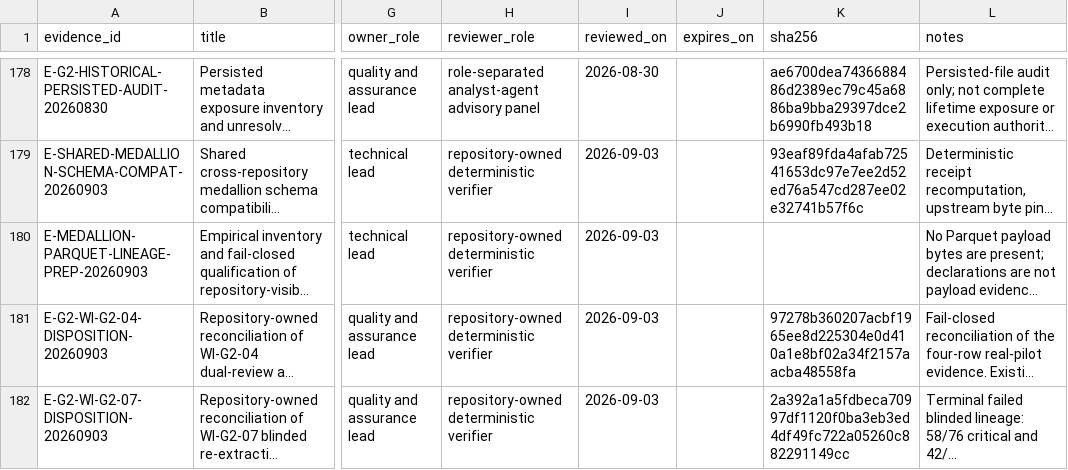
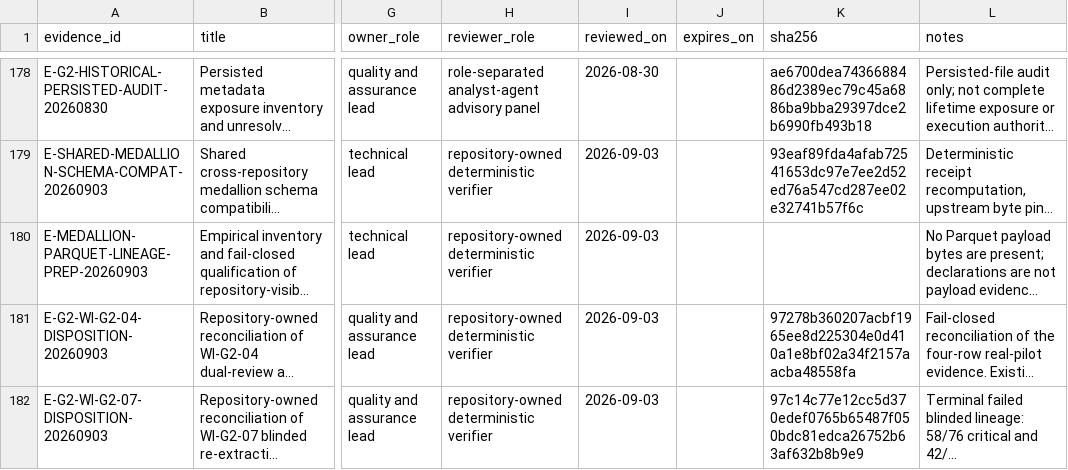
Before and after one commit to edithatogo/global-family-justice-data, a CSV file: programme/evidence_register.csv, drawn as a sheet; only a part is shown, gaps mark what is left out; long unchanged cells end in …; the diff names each change by its address in the sheet, - before the commit and + after, or states it on an @@ line.

Commit message:
Bind WI-G2-07 terminal evidence digests

```diff
--- a/programme/evidence_register.csv
+++ b/programme/evidence_register.csv
-K182 (sha256): 2a392a1a5fdbeca70997df1120f0ba3eb3ed4df49fc722a05260c882291149cc
+K182 (sha256): 97c14c77e12cc5d370edef0765b65487f050bdc81edca26752b63af632b8b9e9
```
Also changed, not shown: 4 other files.
